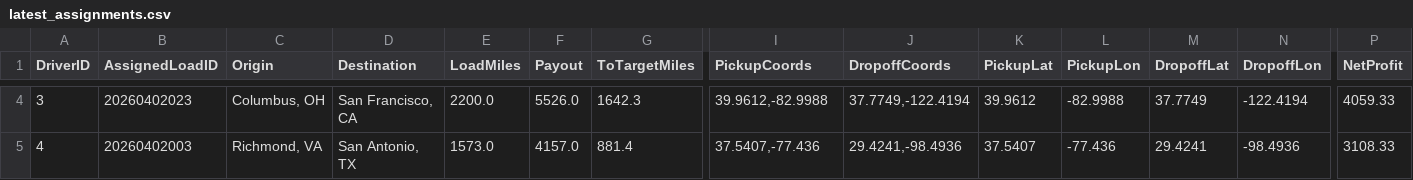
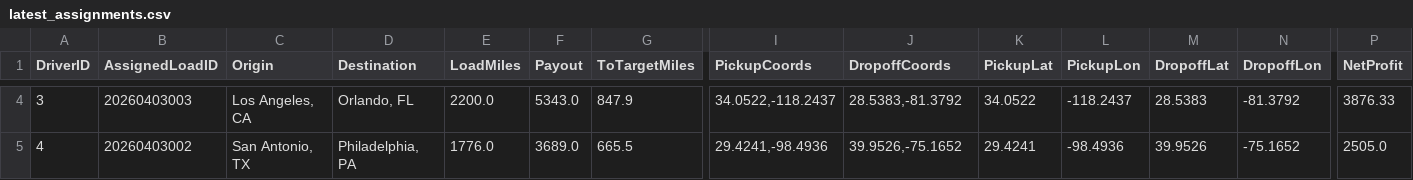
Before and after one commit to BryantPortfolio/truck-load-optimizer, a CSV file: latest_assignments.csv, drawn as a sheet; only a part is shown, gaps mark what is left out; the diff covers the shown part only; the diff names each change by its address in the sheet, - before the commit and + after, or states it on an @@ line.

```diff
--- a/latest_assignments.csv
+++ b/latest_assignments.csv
-B4 (AssignedLoadID): 20260402023
+B4 (AssignedLoadID): 20260403003
-C4 (Origin): Columbus, OH
+C4 (Origin): Los Angeles, CA
-D4 (Destination): San Francisco, CA
+D4 (Destination): Orlando, FL
-F4 (Payout): 5526.0
+F4 (Payout): 5343.0
-G4 (ToTargetMiles): 1642.3
+G4 (ToTargetMiles): 847.9
-I4 (PickupCoords): 39.9612,-82.9988
+I4 (PickupCoords): 34.0522,-118.2437
-J4 (DropoffCoords): 37.7749,-122.4194
+J4 (DropoffCoords): 28.5383,-81.3792
-K4 (PickupLat): 39.9612
+K4 (PickupLat): 34.0522
-L4 (PickupLon): -82.9988
+L4 (PickupLon): -118.2437
-M4 (DropoffLat): 37.7749
+M4 (DropoffLat): 28.5383
-N4 (DropoffLon): -122.4194
+N4 (DropoffLon): -81.3792
-P4 (NetProfit): 4059.33
+P4 (NetProfit): 3876.33
-B5 (AssignedLoadID): 20260402003
+B5 (AssignedLoadID): 20260403002
-C5 (Origin): Richmond, VA
+C5 (Origin): San Antonio, TX
-D5 (Destination): San Antonio, TX
+D5 (Destination): Philadelphia, PA
-E5 (LoadMiles): 1573.0
+E5 (LoadMiles): 1776.0
-F5 (Payout): 4157.0
+F5 (Payout): 3689.0
-G5 (ToTargetMiles): 881.4
+G5 (ToTargetMiles): 665.5
-I5 (PickupCoords): 37.5407,-77.436
+I5 (PickupCoords): 29.4241,-98.4936
-J5 (DropoffCoords): 29.4241,-98.4936
+J5 (DropoffCoords): 39.9526,-75.1652
-K5 (PickupLat): 37.5407
+K5 (PickupLat): 29.4241
-L5 (PickupLon): -77.436
+L5 (PickupLon): -98.4936
-M5 (DropoffLat): 29.4241
+M5 (DropoffLat): 39.9526
-N5 (DropoffLon): -98.4936
+N5 (DropoffLon): -75.1652
-P5 (NetProfit): 3108.33
+P5 (NetProfit): 2505.0
```
Also changed, not shown: 57 edited cells elsewhere in this file.
